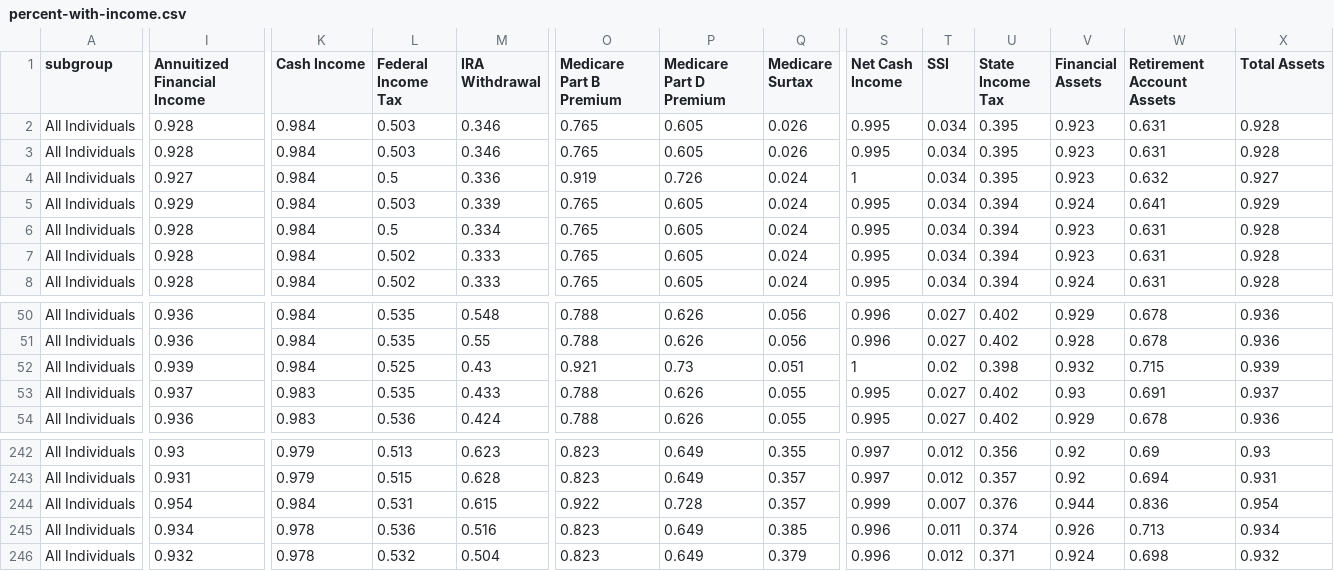
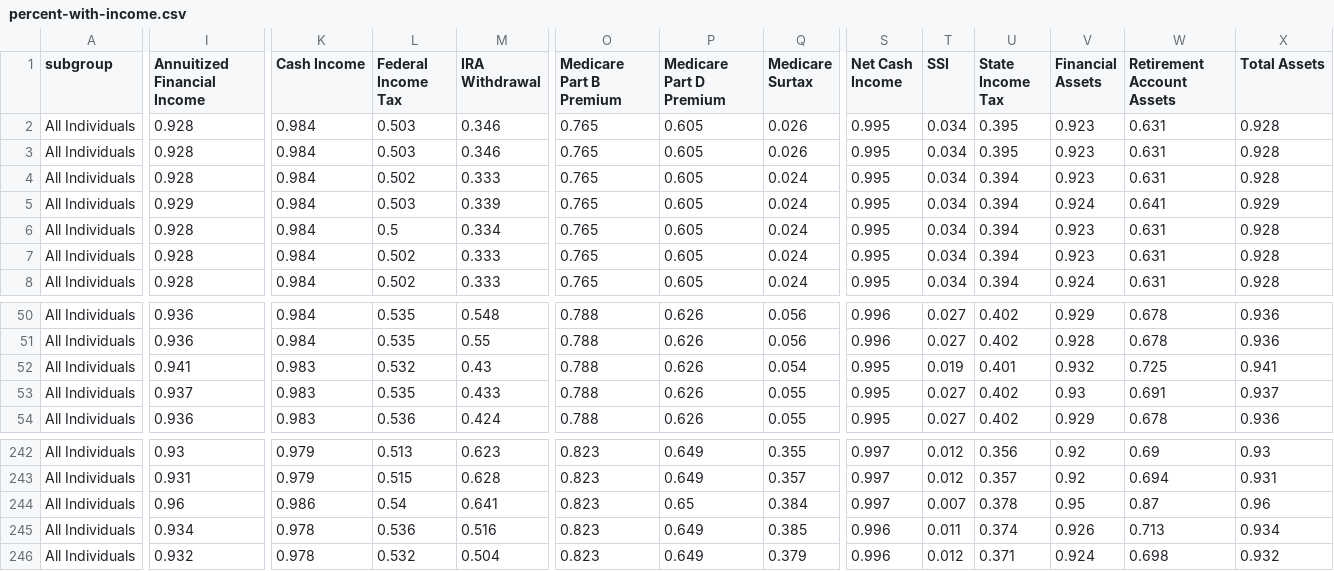
Before and after one commit to UrbanInstitute/dynasim-shiny4, a CSV file: data/percent-with-income.csv, drawn as a sheet; only a part is shown, gaps mark what is left out; the diff covers the shown part only; the diff names each change by its address in the sheet, - before the commit and + after, or states it on an @@ line.

```diff
--- a/data/percent-with-income.csv
+++ b/data/percent-with-income.csv
-I4 (Annuitized Financial Income): 0.927
+I4 (Annuitized Financial Income): 0.928
-L4 (Federal Income Tax): 0.5
+L4 (Federal Income Tax): 0.502
-M4 (IRA Withdrawal): 0.336
+M4 (IRA Withdrawal): 0.333
-O4 (Medicare Part B Premium): 0.919
+O4 (Medicare Part B Premium): 0.765
-P4 (Medicare Part D Premium): 0.726
+P4 (Medicare Part D Premium): 0.605
-S4 (Net Cash Income): 1
+S4 (Net Cash Income): 0.995
-U4 (State Income Tax): 0.395
+U4 (State Income Tax): 0.394
-W4 (Retirement Account Assets): 0.632
+W4 (Retirement Account Assets): 0.631
-X4 (Total Assets): 0.927
+X4 (Total Assets): 0.928
-I52 (Annuitized Financial Income): 0.939
+I52 (Annuitized Financial Income): 0.941
-K52 (Cash Income): 0.984
+K52 (Cash Income): 0.983
-L52 (Federal Income Tax): 0.525
+L52 (Federal Income Tax): 0.532
-O52 (Medicare Part B Premium): 0.921
+O52 (Medicare Part B Premium): 0.788
-P52 (Medicare Part D Premium): 0.73
+P52 (Medicare Part D Premium): 0.626
-Q52 (Medicare Surtax): 0.051
+Q52 (Medicare Surtax): 0.054
-S52 (Net Cash Income): 1
+S52 (Net Cash Income): 0.995
-T52 (SSI): 0.02
+T52 (SSI): 0.019
-U52 (State Income Tax): 0.398
+U52 (State Income Tax): 0.401
-W52 (Retirement Account Assets): 0.715
+W52 (Retirement Account Assets): 0.725
-X52 (Total Assets): 0.939
+X52 (Total Assets): 0.941
-I244 (Annuitized Financial Income): 0.954
+I244 (Annuitized Financial Income): 0.96
-K244 (Cash Income): 0.984
+K244 (Cash Income): 0.986
-L244 (Federal Income Tax): 0.531
+L244 (Federal Income Tax): 0.54
-M244 (IRA Withdrawal): 0.615
+M244 (IRA Withdrawal): 0.641
-O244 (Medicare Part B Premium): 0.922
+O244 (Medicare Part B Premium): 0.823
-P244 (Medicare Part D Premium): 0.728
+P244 (Medicare Part D Premium): 0.65
-Q244 (Medicare Surtax): 0.357
+Q244 (Medicare Surtax): 0.384
-S244 (Net Cash Income): 0.999
+S244 (Net Cash Income): 0.997
-U244 (State Income Tax): 0.376
+U244 (State Income Tax): 0.378
-V244 (Financial Assets): 0.944
+V244 (Financial Assets): 0.95
-W244 (Retirement Account Assets): 0.836
+W244 (Retirement Account Assets): 0.87
-X244 (Total Assets): 0.954
+X244 (Total Assets): 0.96
```
Also changed, not shown: 40 edited cells elsewhere in this file, options-guide.csv, text/demographic.csv, 1 other file.
